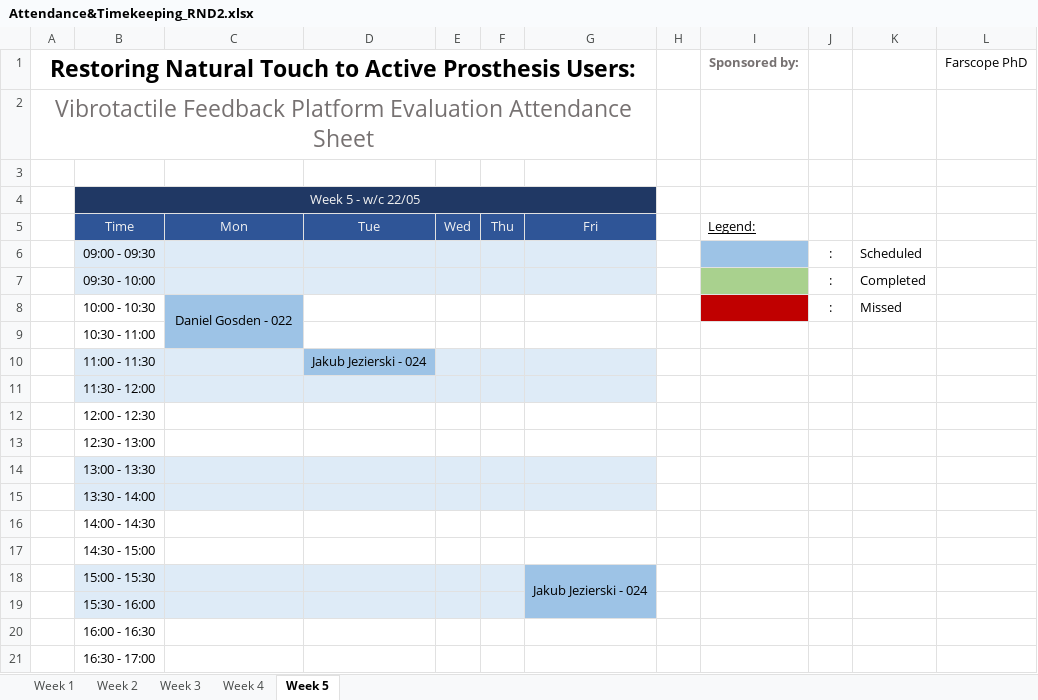
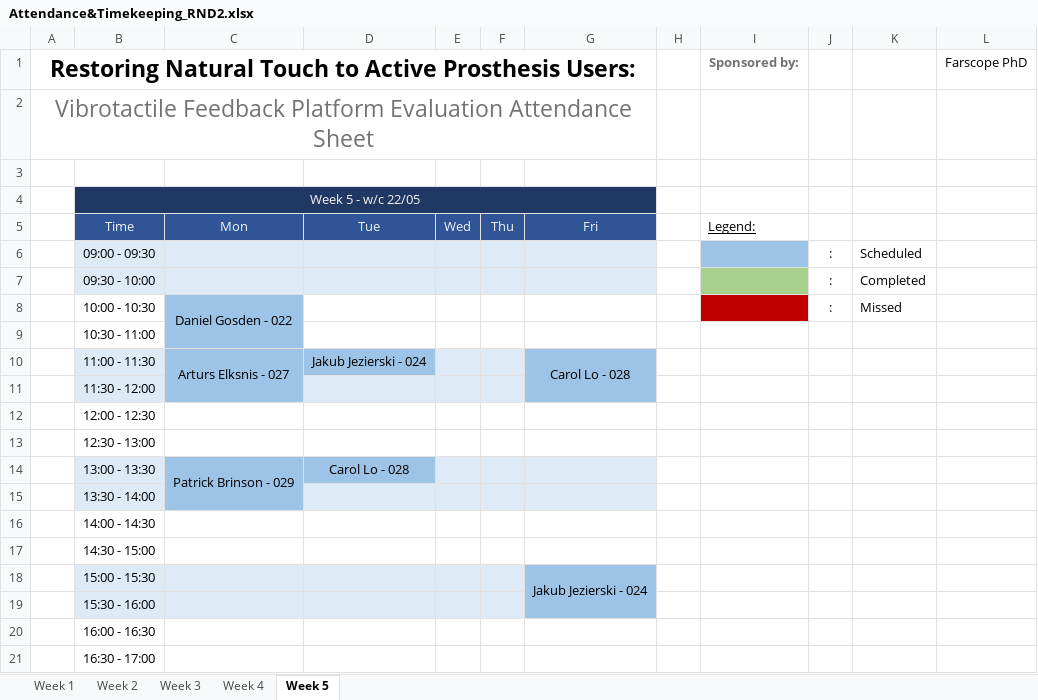
Before and after one commit to a98-smith/PlatformEvaluation, an Excel workbook: ExaminerTools/Docs and Forms/Attendance&Timekeeping_RND2.xlsx, sheet Week 5, drawn as a sheet; values as stored, in another font and other column widths than the file's, no borders; the diff names each change by its address in the sheet, - before the commit and + after, or states it on an @@ line.

```diff
--- a/ExaminerTools/Docs and Forms/Attendance&Timekeeping_RND2.xlsx (sheet Week 5)
+++ b/ExaminerTools/Docs and Forms/Attendance&Timekeeping_RND2.xlsx (sheet Week 5)
-C10: (empty)
+C10: Arturs Elksnis - 027
-C10:C11 fill: #DEEBF7
+C10:C11 fill: #9DC3E6
+C10:C11 merged
-G10: (empty)
+G10: Carol Lo - 028
-G10:G11 fill: #DEEBF7
+G10:G11 fill: #9DC3E6
+G10:G11 merged
-C14: (empty)
+C14: Patrick Brinson - 029
-C14:D14 fill: #DEEBF7
+C14:D14 fill: #9DC3E6
+C14:C15 merged
-D14: (empty)
+D14: Carol Lo - 028
-C15 fill: #DEEBF7
+C15 fill: #9DC3E6
```
Also changed, not shown: sheet Week 2, sheet Week 1, sheet Week 3, sheet Week 4, 1 other file.
